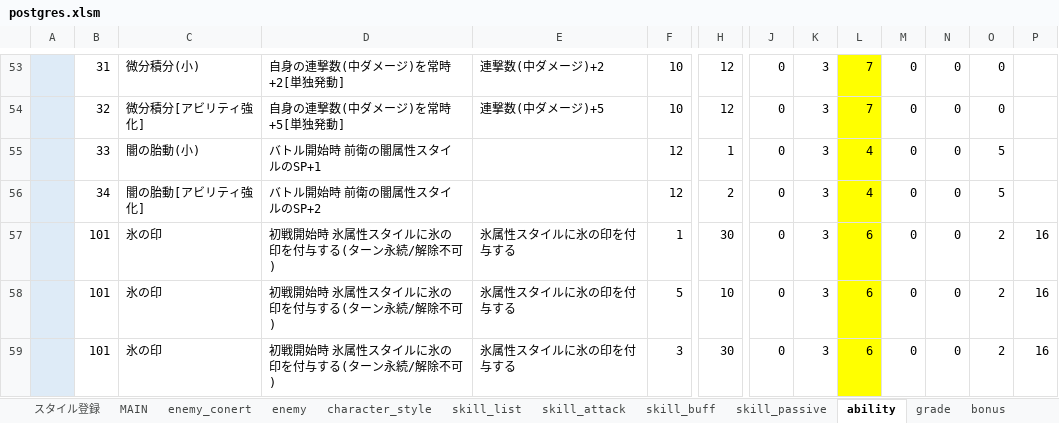
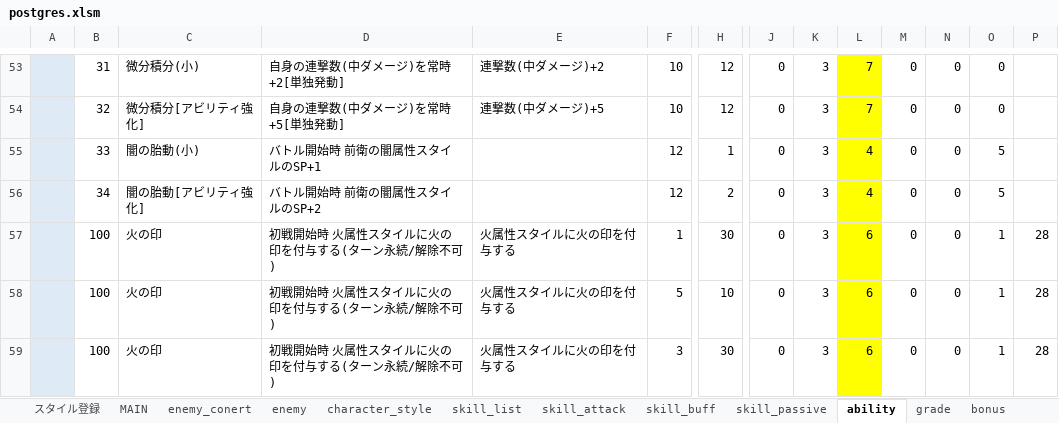
Before and after one commit to reliruleru00/hevburn, an Excel workbook: postgres.xlsm, sheet ability, drawn as a sheet; only a part is shown, gaps mark what is left out; the shorter side is filled out with more unchanged rows; values as stored, in another font and other column widths than the file's, no borders; charts and pictures not drawn; rows hold the shown columns only; the diff covers the shown part only; the diff names each change by its address in the sheet, - before the commit and + after, or states it on an @@ line.

```diff
--- a/postgres.xlsm (sheet ability)
+++ b/postgres.xlsm (sheet ability)
+row 57:  | 100 | 火の印 | 初戦開始時 火属性スタイルに火の印を付与する(ターン永続/解除不可) | 火属性スタイルに火の印を付与する | 1 | 30 | 0 | 3 | 6 | 0 | 0 | 1 | 28
+row 58:  | 100 | 火の印 | 初戦開始時 火属性スタイルに火の印を付与する(ターン永続/解除不可) | 火属性スタイルに火の印を付与する | 5 | 10 | 0 | 3 | 6 | 0 | 0 | 1 | 28
+row 59:  | 100 | 火の印 | 初戦開始時 火属性スタイルに火の印を付与する(ターン永続/解除不可) | 火属性スタイルに火の印を付与する | 3 | 30 | 0 | 3 | 6 | 0 | 0 | 1 | 28
```
Also changed, not shown: 9 added rows elsewhere in this sheet, sheet スタイル登録, sheet skill_buff, sheet skill_list, sheet character_style, sheet skill_attack, sheet buff_kind, 16 other files.
